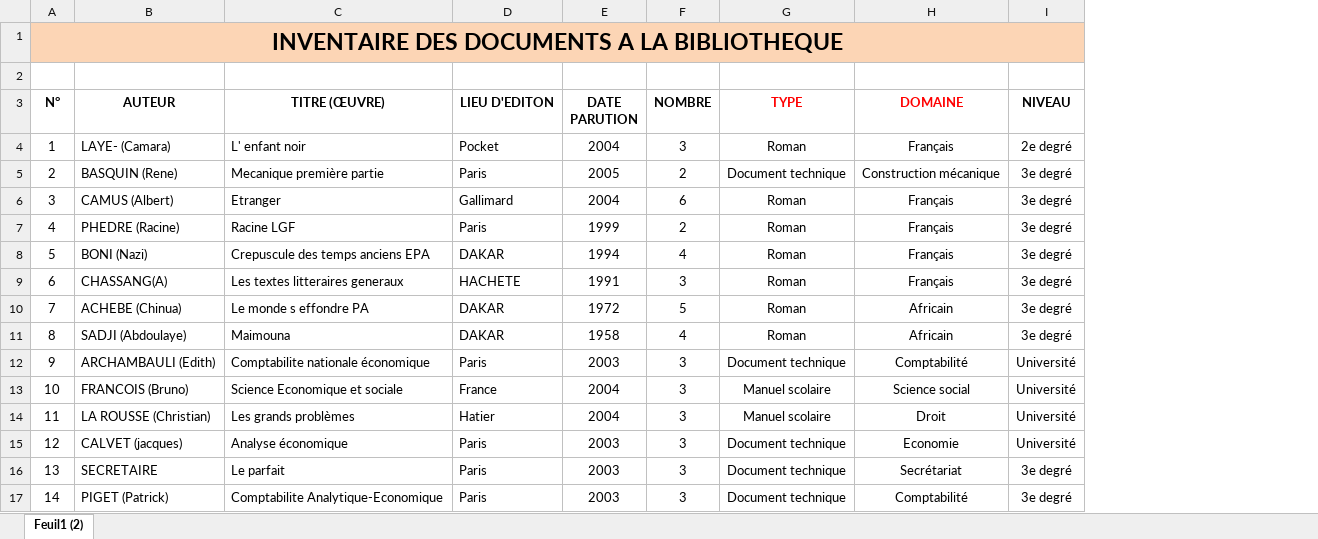
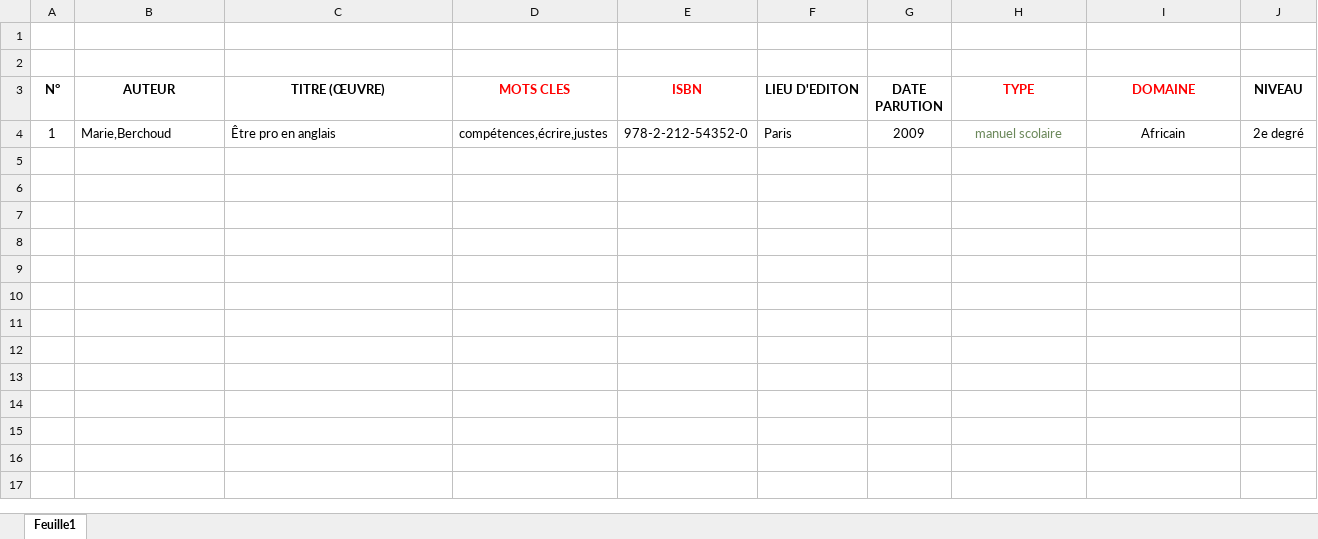
Before and after one commit to amk-7/StageMediatheque, an Excel workbook: test.xlsx, sheet Feuille1, drawn as a sheet; values as stored, in another font and other column widths than the file's, no borders; removed rows and columns are numbered as before the commit, all else as after; the diff names each change by its address in the sheet, - before the commit and + after, or states it on an @@ line.

Commit message:
réalisation de l'import excel d'un livre numérique

```diff
--- a/test.xlsx (sheet Feuille1)
+++ b/test.xlsx (sheet Feuille1)
-sheet tab: Feuil1 (2)
+sheet tab: Feuille1
+column D (MOTS CLES), row 4: compétences,écrire,justes
+column E (ISBN), row 4: 978-2-212-54352-0
-column F (NOMBRE), row 4: 3
-A1 (N°): INVENTAIRE DES DOCUMENTS A LA BIBLIOTHEQUE
+A1 (N°): (empty)
-A1:C1 fill: #FCD5B5
+A1:C1 fill: none
-A1:I1 merged
-F1:G1 fill: #FCD5B5
+F1:G1 fill: none
-H1:J1 fill: #FCD5B5
+H1:J1 fill: none
-B4 (AUTEUR): LAYE- (Camara)
+B4 (AUTEUR): Marie,Berchoud
-C4 (TITRE (ŒUVRE)): L' enfant noir
+C4 (TITRE (ŒUVRE)): Être pro en anglais
-F4 (LIEU D'EDITON): Pocket
+F4 (LIEU D'EDITON): Paris
-G4 (DATE PARUTION): 2004
+G4 (DATE PARUTION): 2009
-H4 (TYPE): Roman
+H4 (TYPE): manuel scolaire
-H4 text colour: black
+H4 text colour: #6A8759
-I4 (DOMAINE): Français
+I4 (DOMAINE): Africain
-row 5: 2 | BASQUIN (Rene) | Mecanique première partie | Paris | 2005 | 2 | Document technique | Construction mécanique | 3e degré
-row 6: 3 | CAMUS (Albert) | Etranger | Gallimard | 2004 | 6 | Roman | Français | 3e degré
-row 7: 4 | PHEDRE (Racine) | Racine LGF | Paris | 1999 | 2 | Roman | Français | 3e degré
-row 8: 5 | BONI (Nazi) | Crepuscule des temps anciens EPA | DAKAR | 1994 | 4 | Roman | Français | 3e degré
-row 9: 6 | CHASSANG(A) | Les textes litteraires generaux | HACHETE | 1991 | 3 | Roman | Français | 3e degré
-row 10: 7 | ACHEBE (Chinua) | Le monde s effondre PA | DAKAR | 1972 | 5 | Roman | Africain | 3e degré
-row 11: 8 | SADJI (Abdoulaye) | Maimouna | DAKAR | 1958 | 4 | Roman | Africain | 3e degré
-row 12: 9 | ARCHAMBAULI (Edith) | Comptabilite nationale économique | Paris | 2003 | 3 | Document technique | Comptabilité | Université
-row 13: 10 | FRANCOIS (Bruno) | Science Economique et sociale | France | 2004 | 3 | Manuel scolaire | Science social | Université
-row 14: 11 | LA ROUSSE (Christian) | Les grands problèmes | Hatier | 2004 | 3 | Manuel scolaire | Droit | Université
-row 15: 12 | CALVET (jacques) | Analyse économique | Paris | 2003 | 3 | Document technique | Economie | Université
-row 16: 13 | SECRETAIRE | Le parfait | Paris | 2003 | 3 | Document technique | Secrétariat | 3e degré
-row 17: 14 | PIGET (Patrick) | Comptabilite Analytique-Economique | Paris | 2003 | 3 | Document technique | Comptabilité | 3e degré
```
Also changed, not shown: 16 other files.
